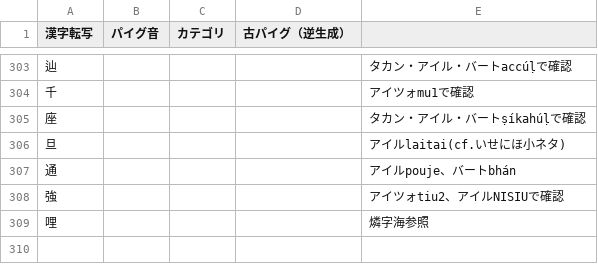
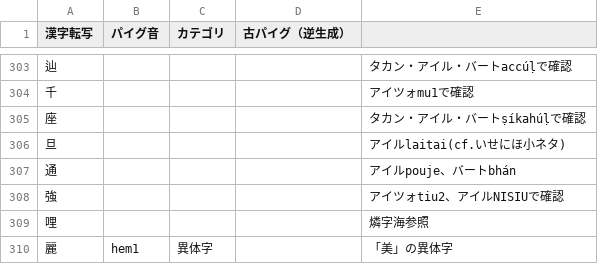
Before and after one commit to jurliyuuri/praige-zerp, a TSV file: パイグ語漢字転写早見表_mirror.tsv, drawn as a sheet; only a part is shown, gaps mark what is left out.

Commit message:
「麗」追加

```diff
--- a/パイグ語漢字転写早見表_mirror.tsv
+++ b/パイグ語漢字転写早見表_mirror.tsv
@@ -309 +309,2 @@
 哩				燐字海参照
+麗	hem1	異体字		「美」の異体字
```
